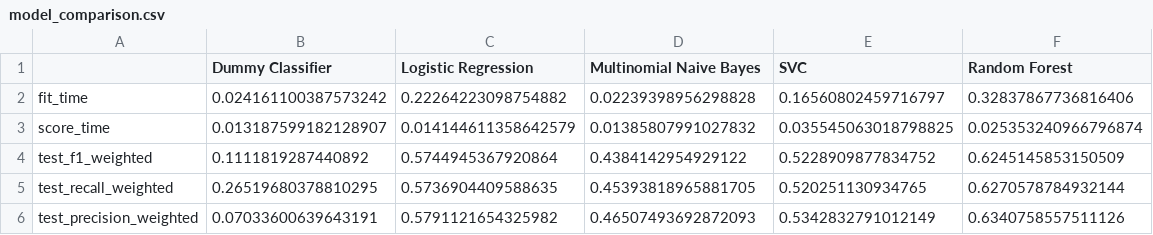
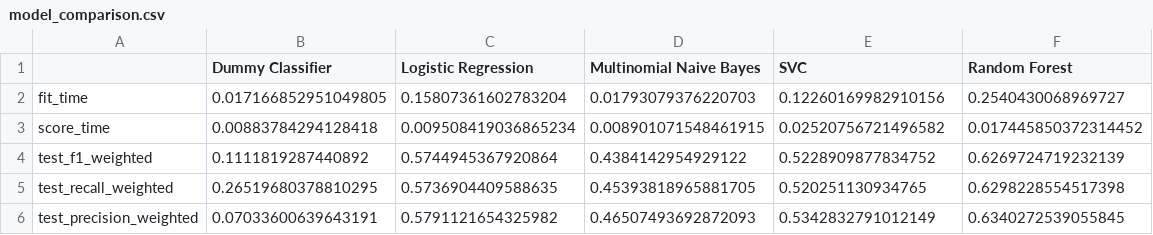
Before and after one commit to UBC-MDS/canadian_heritage_funding, a CSV file: results/model_comparison.csv, drawn as a sheet.

```diff
--- a/results/model_comparison.csv
+++ b/results/model_comparison.csv
@@ -1,6 +1,6 @@
 ,Dummy Classifier,Logistic Regression,Multinomial Naive Bayes,SVC,Random Forest
-fit_time,0.024161100387573242,0.22264223098754882,0.02239398956298828,0.16560802459716797,0.32837867736816406
-score_time,0.013187599182128907,0.014144611358642579,0.01385807991027832,0.035545063018798825,0.025353240966796874
-test_f1_weighted,0.1111819287440892,0.5744945367920864,0.4384142954929122,0.5228909877834752,0.6245145853150509
-test_recall_weighted,0.26519680378810295,0.5736904409588635,0.45393818965881705,0.520251130934765,0.6270578784932144
-test_precision_weighted,0.07033600639643191,0.5791121654325982,0.46507493692872093,0.5342832791012149,0.6340758557511126
+fit_time,0.017166852951049805,0.15807361602783204,0.01793079376220703,0.12260169982910156,0.2540430068969727
+score_time,0.00883784294128418,0.009508419036865234,0.008901071548461915,0.02520756721496582,0.017445850372314452
+test_f1_weighted,0.1111819287440892,0.5744945367920864,0.4384142954929122,0.5228909877834752,0.6269724719232139
+test_recall_weighted,0.26519680378810295,0.5736904409588635,0.45393818965881705,0.520251130934765,0.6298228554517398
+test_precision_weighted,0.07033600639643191,0.5791121654325982,0.46507493692872093,0.5342832791012149,0.6340272539055845
```
Also changed, not shown: data/processed/heritage_clean.csv, data/processed/heritage_train.csv, 3 other files.
